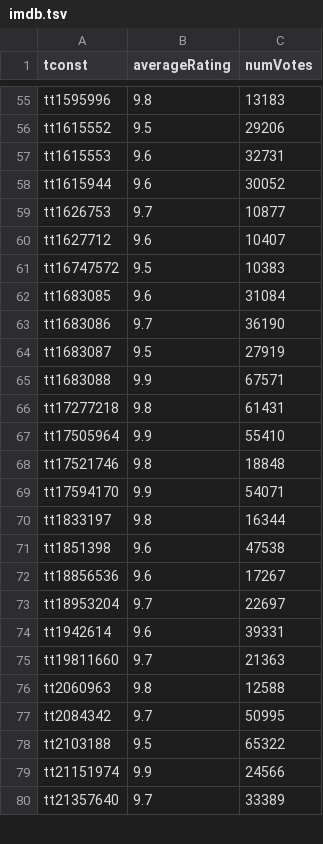
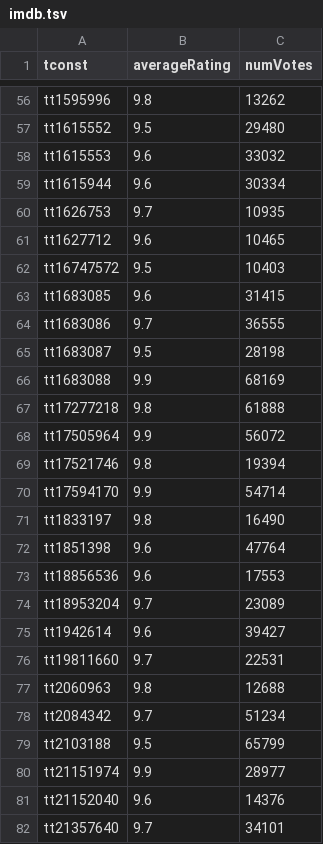
Before and after one commit to milankomaj/data, a TSV file: imdb/imdb.tsv, drawn as a sheet; only a part is shown, gaps mark what is left out; addresses are those after the commit; the diff covers the shown part only; the diff names each change by its address in the sheet, - before the commit and + after, or states it on an @@ line.

```diff
--- a/imdb/imdb.tsv
+++ b/imdb/imdb.tsv
-C56 (numVotes): 13183
+C56 (numVotes): 13262
-C57 (numVotes): 29206
+C57 (numVotes): 29480
-C58 (numVotes): 32731
+C58 (numVotes): 33032
-C59 (numVotes): 30052
+C59 (numVotes): 30334
-C60 (numVotes): 10877
+C60 (numVotes): 10935
-C61 (numVotes): 10407
+C61 (numVotes): 10465
-C62 (numVotes): 10383
+C62 (numVotes): 10403
-C63 (numVotes): 31084
+C63 (numVotes): 31415
-C64 (numVotes): 36190
+C64 (numVotes): 36555
-C65 (numVotes): 27919
+C65 (numVotes): 28198
-C66 (numVotes): 67571
+C66 (numVotes): 68169
-C67 (numVotes): 61431
+C67 (numVotes): 61888
-C68 (numVotes): 55410
+C68 (numVotes): 56072
-C69 (numVotes): 18848
+C69 (numVotes): 19394
-C70 (numVotes): 54071
+C70 (numVotes): 54714
-C71 (numVotes): 16344
+C71 (numVotes): 16490
-C72 (numVotes): 47538
+C72 (numVotes): 47764
-C73 (numVotes): 17267
+C73 (numVotes): 17553
-C74 (numVotes): 22697
+C74 (numVotes): 23089
-C75 (numVotes): 39331
+C75 (numVotes): 39427
-C76 (numVotes): 21363
+C76 (numVotes): 22531
-C77 (numVotes): 12588
+C77 (numVotes): 12688
-C78 (numVotes): 50995
+C78 (numVotes): 51234
-C79 (numVotes): 65322
+C79 (numVotes): 65799
-C80 (numVotes): 24566
+C80 (numVotes): 28977
+row 81: tt21152040 | 9.6 | 14376
-C82 (numVotes): 33389
+C82 (numVotes): 34101
```
Also changed, not shown: 3 added rows and 142 edited cells elsewhere in this file, imdb/numVotes_6+.tsv, imdb/numVotes_6+averageRating_9+.tsv, 1 other file.
